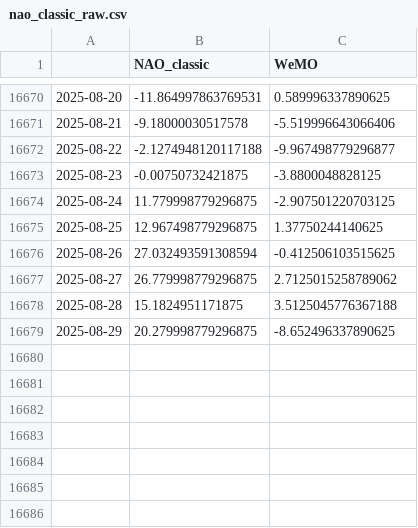
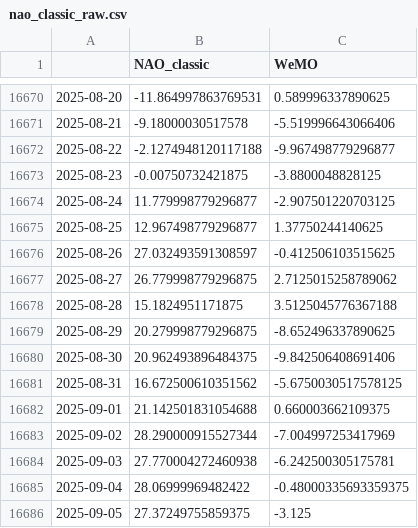
Before and after one commit to linusmagnusson/clint_ts_output, a CSV file: nao_classic_raw.csv, drawn as a sheet; only a part is shown, gaps mark what is left out.

```diff
--- a/nao_classic_raw.csv
+++ b/nao_classic_raw.csv
@@ -16673,5 +16673,5 @@
 2025-08-23,-0.00750732421875,-3.8800048828125
-2025-08-24,11.779998779296875,-2.907501220703125
-2025-08-25,12.967498779296875,1.37750244140625
-2025-08-26,27.032493591308594,-0.412506103515625
+2025-08-24,11.779998779296877,-2.907501220703125
+2025-08-25,12.967498779296877,1.37750244140625
+2025-08-26,27.032493591308597,-0.412506103515625
 2025-08-27,26.779998779296875,2.7125015258789062
@@ -16679 +16679,8 @@
 2025-08-29,20.279998779296875,-8.652496337890625
+2025-08-30,20.962493896484375,-9.842506408691406
+2025-08-31,16.672500610351562,-5.6750030517578125
+2025-09-01,21.142501831054688,0.660003662109375
+2025-09-02,28.290000915527344,-7.004997253417969
+2025-09-03,27.770004272460938,-6.242500305175781
+2025-09-04,28.06999969482422,-0.48000335693359375
+2025-09-05,27.37249755859375,-3.125
```
Also changed, not shown: area_AO1000_raw.csv, glob_2t_raw.csv, 12 other files.
